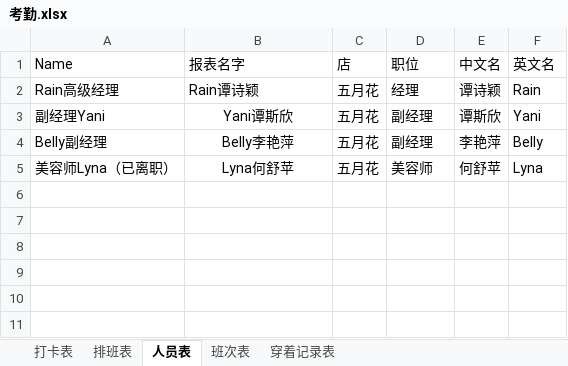
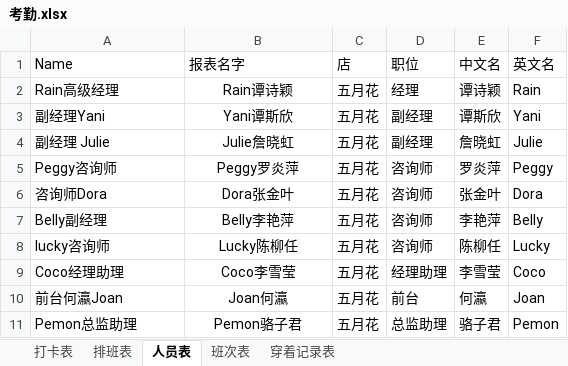
Before and after one commit to samolulu/XiaoChunWorkHelper, an Excel workbook: Assets/StreamingAssets/Excel/考勤.xlsx, sheet 人员表, drawn as a sheet; values as stored, in another font and other column widths than the file's, no borders; removed rows and columns are numbered as before the commit, all else as after; the diff names each change by its address in the sheet, - before the commit and + after, or states it on an @@ line.

```diff
--- a/Assets/StreamingAssets/Excel/考勤.xlsx (sheet 人员表)
+++ b/Assets/StreamingAssets/Excel/考勤.xlsx (sheet 人员表)
-B2 alignment: left
+B2 alignment: center
+row 4: 副经理 Julie | Julie詹晓虹 | 五月花 | 副经理 | 詹晓虹 | Julie
+row 5: Peggy咨询师 | Peggy罗炎萍 | 五月花 | 咨询师 | 罗炎萍 | Peggy
+row 6: 咨询师Dora | Dora张金叶 | 五月花 | 咨询师 | 张金叶 | Dora
-D7 (职位): 副经理
+D7 (职位): 咨询师
-row 5: 美容师Lyna（已离职） | Lyna何舒苹 | 五月花 | 美容师 | 何舒苹 | Lyna
+row 8: lucky咨询师 | Lucky陈柳任 | 五月花 | 咨询师 | 陈柳任 | Lucky
+row 9: Coco经理助理 | Coco李雪莹 | 五月花 | 经理助理 | 李雪莹 | Coco
+row 10: 前台何瀛Joan | Joan何瀛 | 五月花 | 前台 | 何瀛 | Joan
+row 11: Pemon总监助理 | Pemon骆子君 | 五月花 | 总监助理 | 骆子君 | Pemon
```
Also changed, not shown: sheet 排班表, sheet 打卡表, sheet 穿着记录表, 8 other files.
